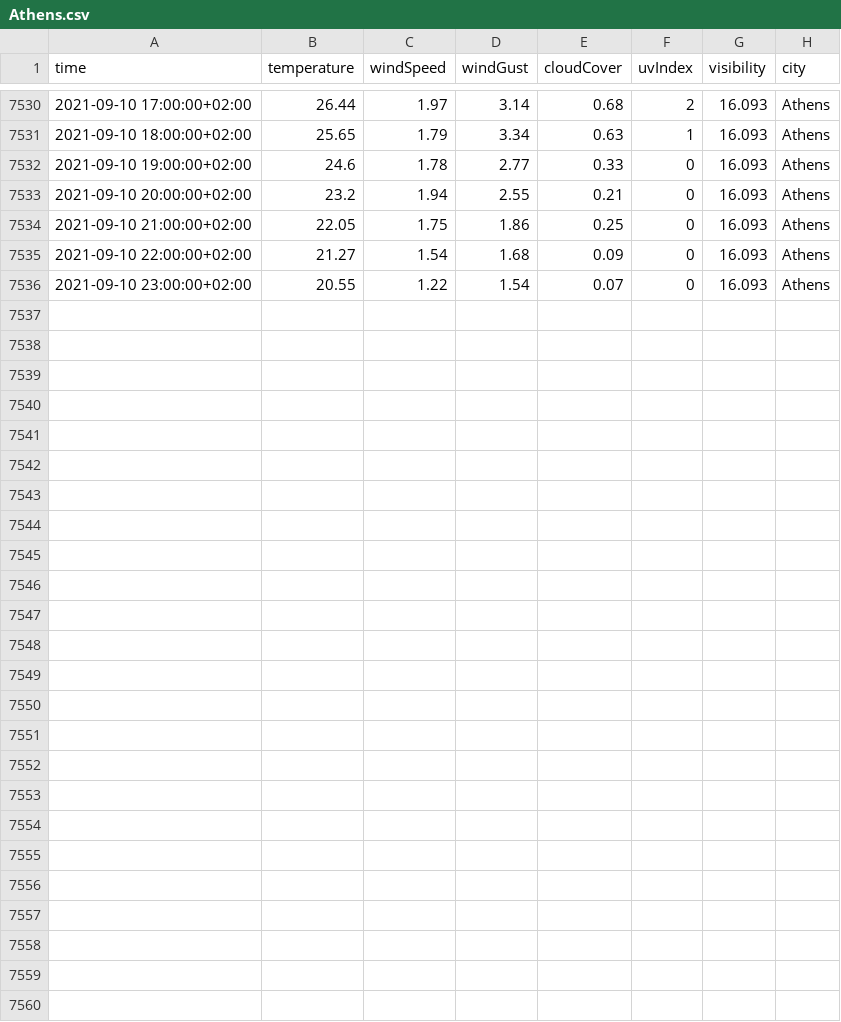
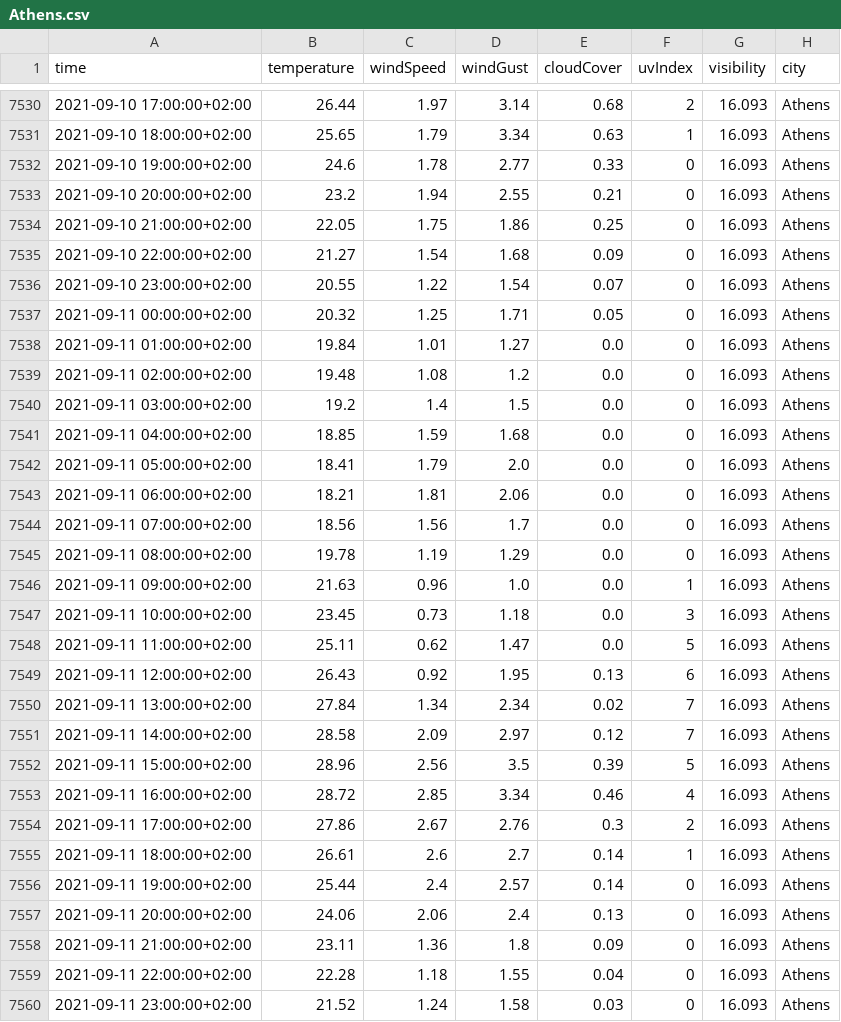
Before and after one commit to ThanosPourikis/Thesis, a CSV file: datasets/weather_data/Athens.csv, drawn as a sheet; only a part is shown, gaps mark what is left out.

```diff
--- a/datasets/weather_data/Athens.csv
+++ b/datasets/weather_data/Athens.csv
@@ -7536 +7536,25 @@ time,temperature,windSpeed,windGust,cloudCover,uvIndex,visibility,city
 2021-09-10 23:00:00+02:00,20.55,1.22,1.54,0.07,0,16.093,Athens
+2021-09-11 00:00:00+02:00,20.32,1.25,1.71,0.05,0,16.093,Athens
+2021-09-11 01:00:00+02:00,19.84,1.01,1.27,0.0,0,16.093,Athens
+2021-09-11 02:00:00+02:00,19.48,1.08,1.2,0.0,0,16.093,Athens
+2021-09-11 03:00:00+02:00,19.2,1.4,1.5,0.0,0,16.093,Athens
+2021-09-11 04:00:00+02:00,18.85,1.59,1.68,0.0,0,16.093,Athens
+2021-09-11 05:00:00+02:00,18.41,1.79,2.0,0.0,0,16.093,Athens
+2021-09-11 06:00:00+02:00,18.21,1.81,2.06,0.0,0,16.093,Athens
+2021-09-11 07:00:00+02:00,18.56,1.56,1.7,0.0,0,16.093,Athens
+2021-09-11 08:00:00+02:00,19.78,1.19,1.29,0.0,0,16.093,Athens
+2021-09-11 09:00:00+02:00,21.63,0.96,1.0,0.0,1,16.093,Athens
+2021-09-11 10:00:00+02:00,23.45,0.73,1.18,0.0,3,16.093,Athens
+2021-09-11 11:00:00+02:00,25.11,0.62,1.47,0.0,5,16.093,Athens
+2021-09-11 12:00:00+02:00,26.43,0.92,1.95,0.13,6,16.093,Athens
+2021-09-11 13:00:00+02:00,27.84,1.34,2.34,0.02,7,16.093,Athens
+2021-09-11 14:00:00+02:00,28.58,2.09,2.97,0.12,7,16.093,Athens
+2021-09-11 15:00:00+02:00,28.96,2.56,3.5,0.39,5,16.093,Athens
+2021-09-11 16:00:00+02:00,28.72,2.85,3.34,0.46,4,16.093,Athens
+2021-09-11 17:00:00+02:00,27.86,2.67,2.76,0.3,2,16.093,Athens
+2021-09-11 18:00:00+02:00,26.61,2.6,2.7,0.14,1,16.093,Athens
+2021-09-11 19:00:00+02:00,25.44,2.4,2.57,0.14,0,16.093,Athens
+2021-09-11 20:00:00+02:00,24.06,2.06,2.4,0.13,0,16.093,Athens
+2021-09-11 21:00:00+02:00,23.11,1.36,1.8,0.09,0,16.093,Athens
+2021-09-11 22:00:00+02:00,22.28,1.18,1.55,0.04,0,16.093,Athens
+2021-09-11 23:00:00+02:00,21.52,1.24,1.58,0.03,0,16.093,Athens
```
Also changed, not shown: datasets/weather_data/Hraklio.csv, datasets/weather_data/Larissa.csv, 11 other files.
